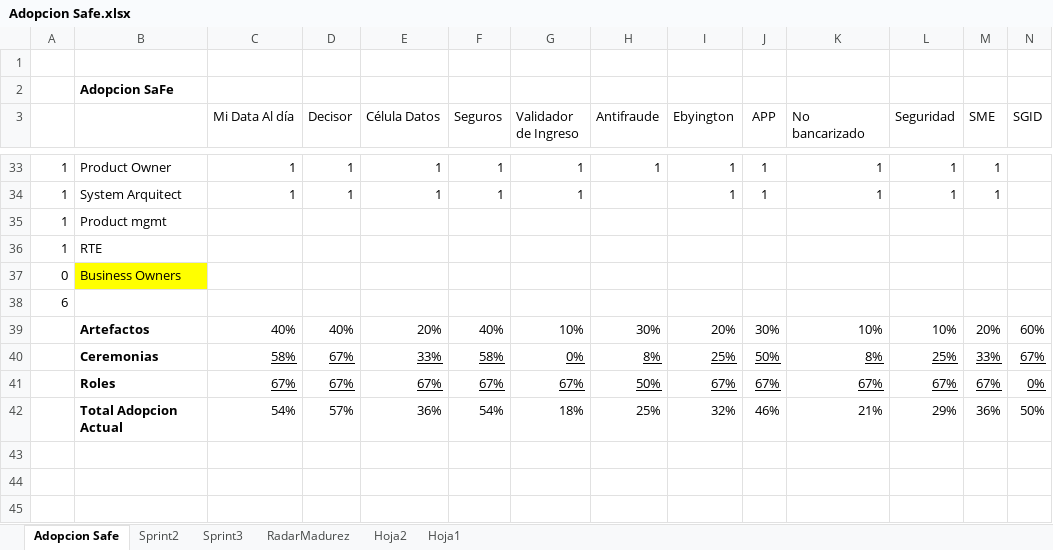
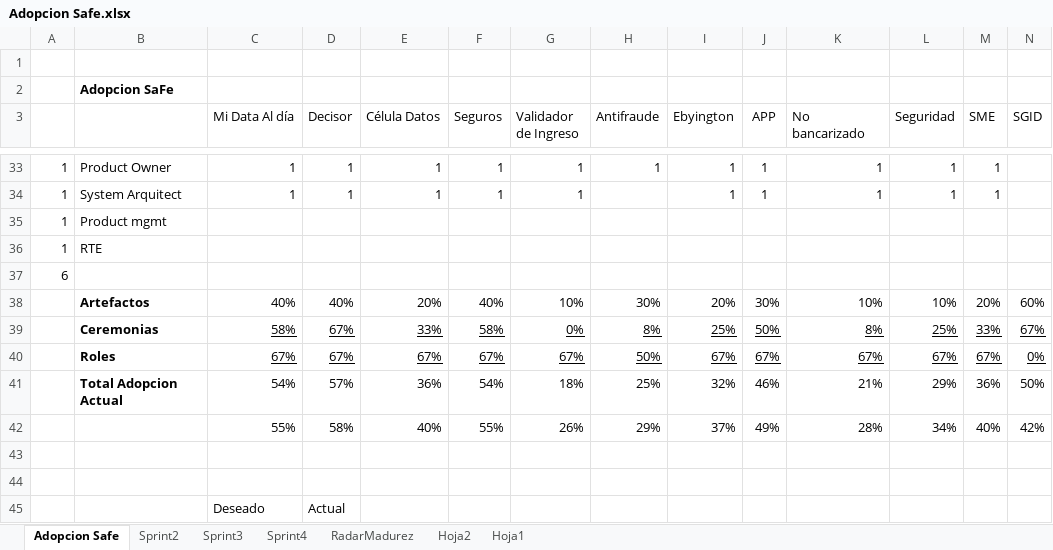
Before and after one commit to omesan/Agile, an Excel workbook: Stefanini/Stefanini.Clientes/Stefanini.Cliente.Experian/Adopcion Safe.xlsx, sheet Adopcion Safe, drawn as a sheet; only a part is shown, gaps mark what is left out; the shorter side is filled out with more unchanged rows; values as stored, in another font and other column widths than the file's, no borders; charts and pictures not drawn; removed rows and columns are numbered as before the commit, all else as after; rows hold the shown columns only; the diff names each change by its address in the sheet, - before the commit and + after, or states it on an @@ line.

```diff
--- a/Stefanini/Stefanini.Clientes/Stefanini.Cliente.Experian/Adopcion Safe.xlsx (sheet Adopcion Safe)
+++ b/Stefanini/Stefanini.Clientes/Stefanini.Cliente.Experian/Adopcion Safe.xlsx (sheet Adopcion Safe)
+sheet tab: Sprint4
-row 37: 0 | Business Owners
-row 42: (empty)
+row 42:  |  | 55% | 58% | 40% | 55% | 26% | 29% | 37% | 49% | 28% | 34% | 40% | 42%
```
Also changed, not shown: sheet RadarMadurez, sheet Sprint3, sheet Sprint2, formulas that keep their value, hidden cells, charts or pictures, 8 other files.
